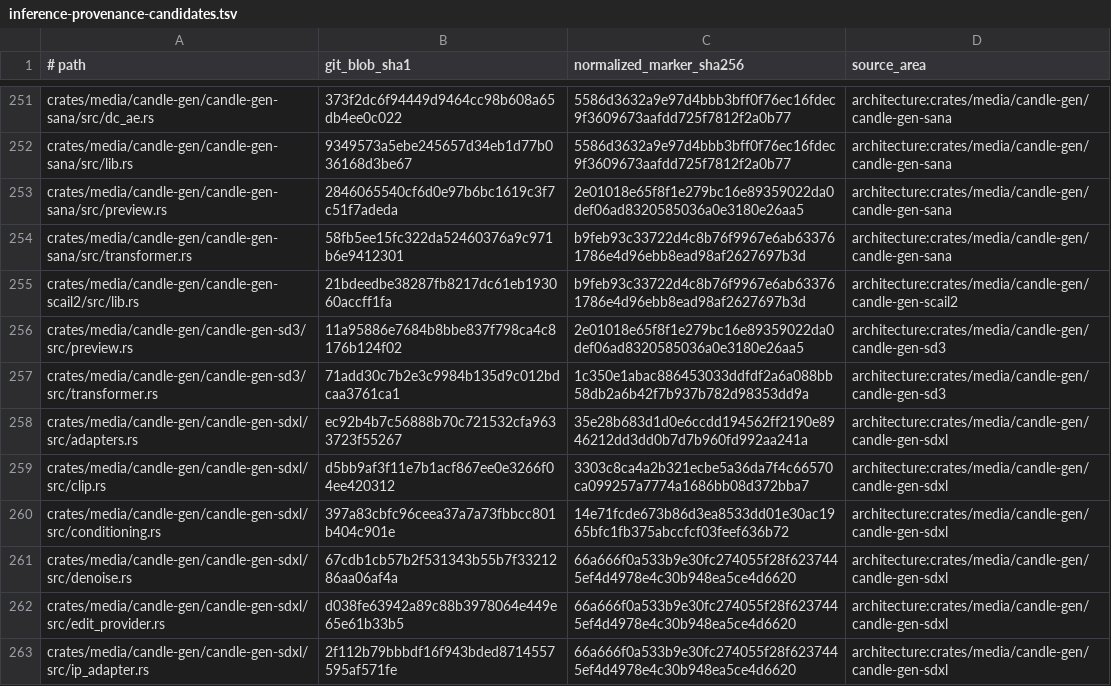
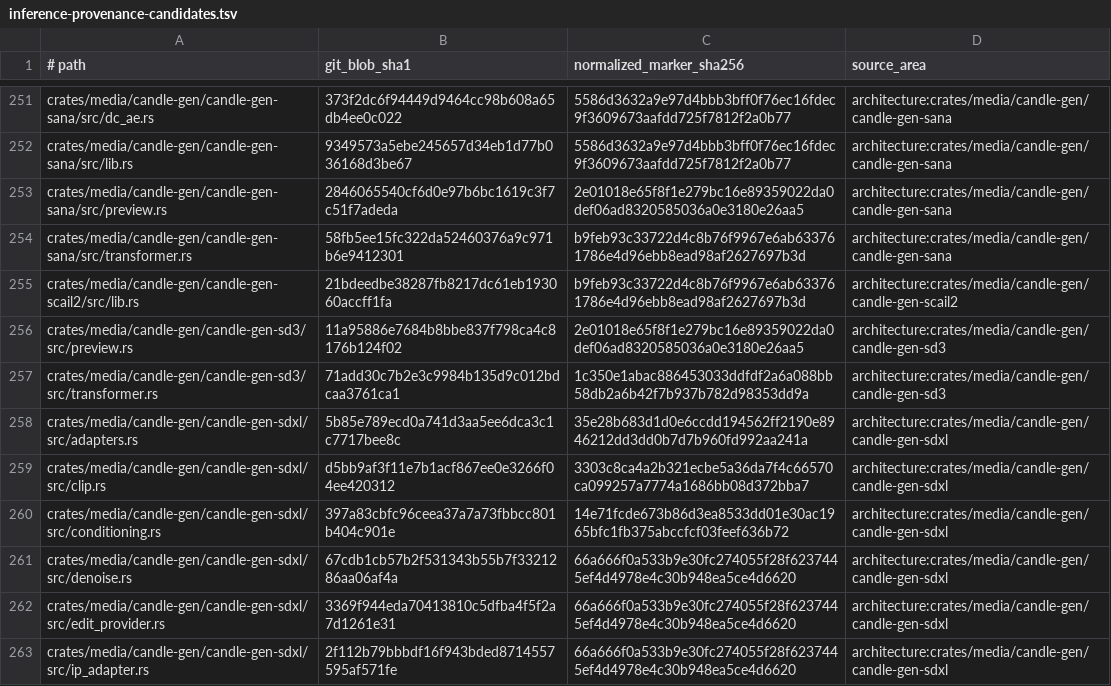
Before and after one commit to SceneWorks/SceneWorks, a TSV file: config/inference-provenance-candidates.tsv, drawn as a sheet; only a part is shown, gaps mark what is left out; the diff covers the shown part only.

```diff
--- a/config/inference-provenance-candidates.tsv
+++ b/config/inference-provenance-candidates.tsv
@@ -257,3 +257,3 @@ crates/media/candle-gen/candle-gen-sd3/src/preview.rs	11a95886e7684b8bbe837f798c
 crates/media/candle-gen/candle-gen-sd3/src/transformer.rs	71add30c7b2e3c9984b135d9c012bdcaa3761ca1	1c350e1abac886453033ddfdf2a6a088bb58db2a6b42f7b937b782d98353dd9a	architecture:crates/media/candle-gen/candle-gen-sd3
-crates/media/candle-gen/candle-gen-sdxl/src/adapters.rs	ec92b4b7c56888b70c721532cfa9633723f55267	35e28b683d1d0e6ccdd194562ff2190e8946212dd3dd0b7d7b960fd992aa241a	architecture:crates/media/candle-gen/candle-gen-sdxl
+crates/media/candle-gen/candle-gen-sdxl/src/adapters.rs	5b85e789ecd0a741d3aa5ee6dca3c1c7717bee8c	35e28b683d1d0e6ccdd194562ff2190e8946212dd3dd0b7d7b960fd992aa241a	architecture:crates/media/candle-gen/candle-gen-sdxl
 crates/media/candle-gen/candle-gen-sdxl/src/clip.rs	d5bb9af3f11e7b1acf867ee0e3266f04ee420312	3303c8ca4a2b321ecbe5a36da7f4c66570ca099257a7774a1686bb08d372bba7	architecture:crates/media/candle-gen/candle-gen-sdxl
@@ -261,3 +261,3 @@ crates/media/candle-gen/candle-gen-sdxl/src/conditioning.rs	397a83cbfc96ceea37a7
 crates/media/candle-gen/candle-gen-sdxl/src/denoise.rs	67cdb1cb57b2f531343b55b7f3321286aa06af4a	66a666f0a533b9e30fc274055f28f6237445ef4d4978e4c30b948ea5ce4d6620	architecture:crates/media/candle-gen/candle-gen-sdxl
-crates/media/candle-gen/candle-gen-sdxl/src/edit_provider.rs	d038fe63942a89c88b3978064e449e65e61b33b5	66a666f0a533b9e30fc274055f28f6237445ef4d4978e4c30b948ea5ce4d6620	architecture:crates/media/candle-gen/candle-gen-sdxl
+crates/media/candle-gen/candle-gen-sdxl/src/edit_provider.rs	3369f944eda70413810c5dfba4f5f2a7d1261e31	66a666f0a533b9e30fc274055f28f6237445ef4d4978e4c30b948ea5ce4d6620	architecture:crates/media/candle-gen/candle-gen-sdxl
 crates/media/candle-gen/candle-gen-sdxl/src/ip_adapter.rs	2f112b79bbbdf16f943bded8714557595af571fe	66a666f0a533b9e30fc274055f28f6237445ef4d4978e4c30b948ea5ce4d6620	architecture:crates/media/candle-gen/candle-gen-sdxl
```
Also changed, not shown: 41 edited cells elsewhere in this file, 40 other files.
